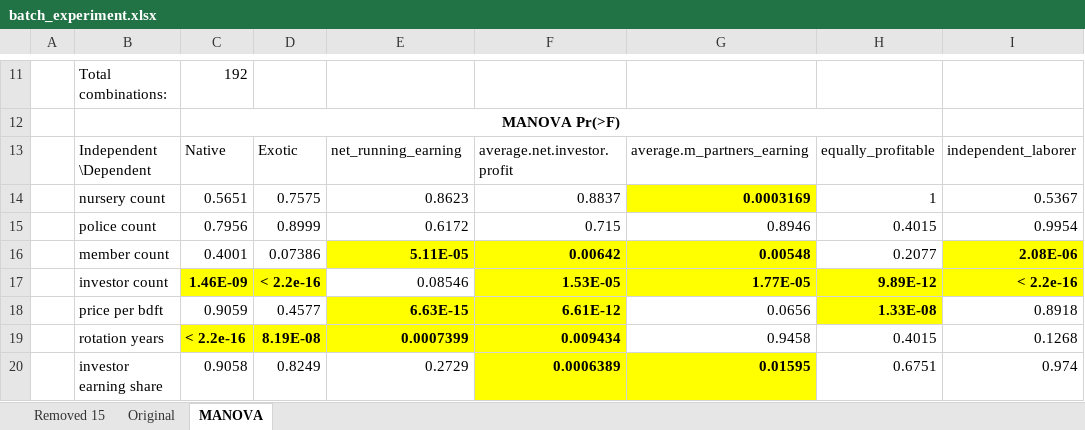
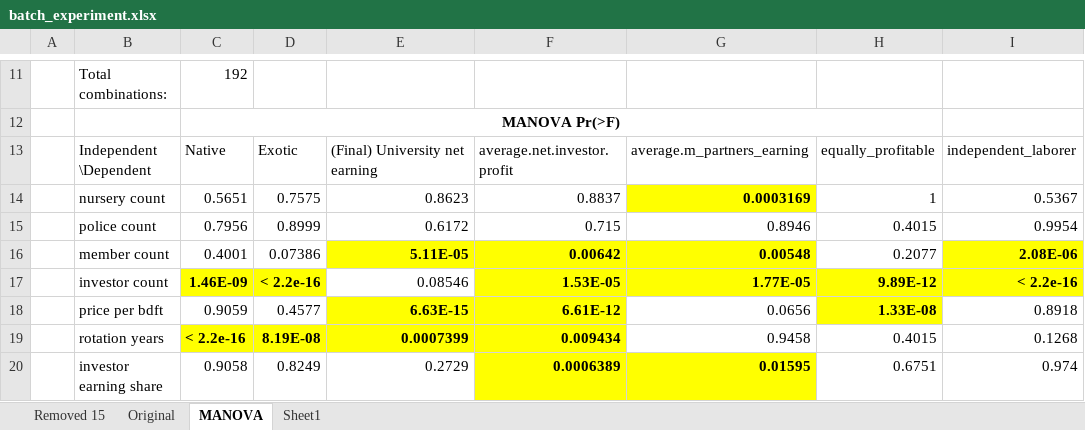
Before and after one commit to zarnejo-exers/LUNTIAN, an Excel workbook: results/batch_experiment.xlsx, sheet MANOVA, drawn as a sheet; only a part is shown, gaps mark what is left out; values as stored, in another font and other column widths than the file's, no borders; charts and pictures not drawn; the diff names each change by its address in the sheet, - before the commit and + after, or states it on an @@ line.

```diff
--- a/results/batch_experiment.xlsx (sheet MANOVA)
+++ b/results/batch_experiment.xlsx (sheet MANOVA)
+sheet tab: Sheet1
-E13: net_running_earning
+E13: (Final) University net earning
```
Also changed, not shown: sheet Removed 15, sheet Original, charts or pictures, 40 other files.
